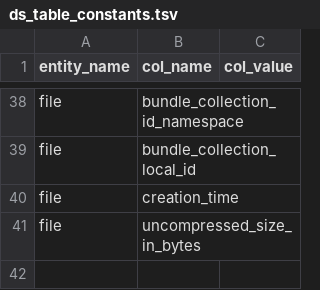
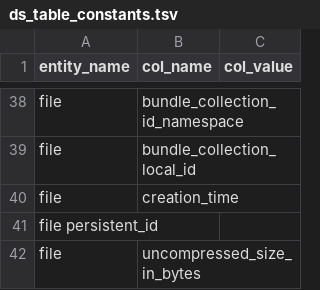
Before and after one commit to kids-first/c2m2-submission-process, a TSV file: kf_to_c2m2_etl/conversion_tables/kf_to_c2m2_mappings/ds_table_constants.tsv, drawn as a sheet; only a part is shown, gaps mark what is left out; the diff names each change by its address in the sheet, - before the commit and + after, or states it on an @@ line.

Commit message:
Add constant for `persistent_id` field
Adds a blank constant field for `persistent_id` to the C2M2 schema.

```diff
--- a/kf_to_c2m2_etl/conversion_tables/kf_to_c2m2_mappings/ds_table_constants.tsv
+++ b/kf_to_c2m2_etl/conversion_tables/kf_to_c2m2_mappings/ds_table_constants.tsv
+row 41: file persistent_id
```
